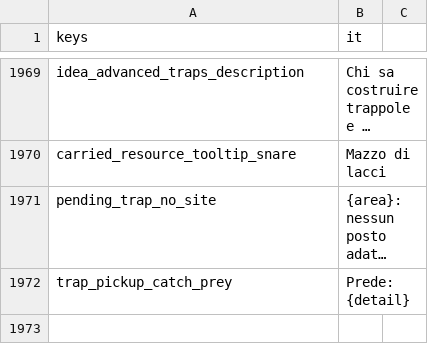
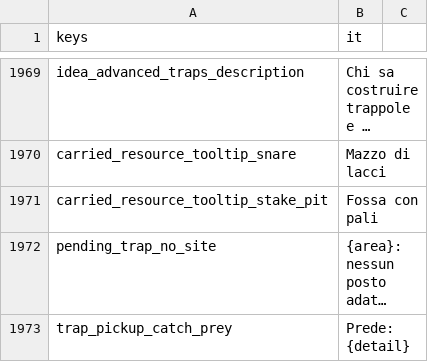
Before and after one commit to Franz1979/TheSecondBeginning, a CSV file: translations/strings.csv, drawn as a sheet; only a part is shown, gaps mark what is left out; long unchanged cells end in …; the diff names each change by its address in the sheet, - before the commit and + after, or states it on an @@ line.

```diff
--- a/translations/strings.csv
+++ b/translations/strings.csv
+row 1971: carried_resource_tooltip_stake_pit | Fossa con pali
```
Also changed, not shown: translations/strings.en.csv, 52 other files.
